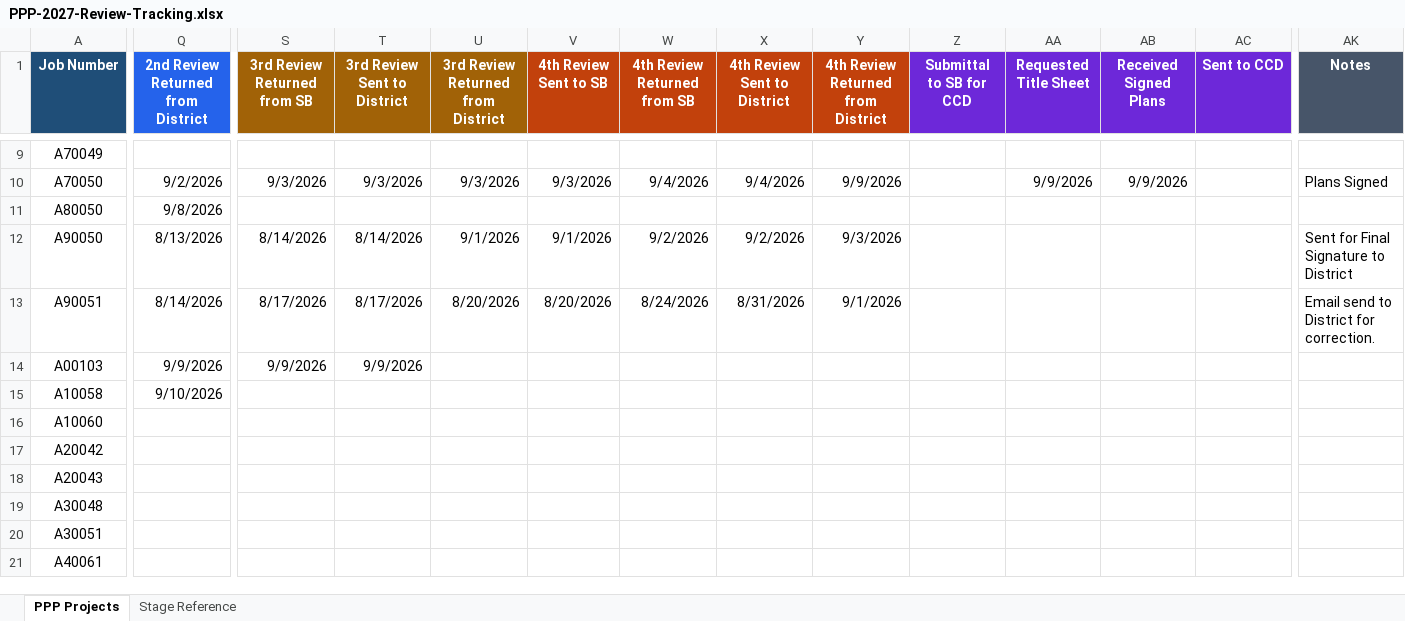
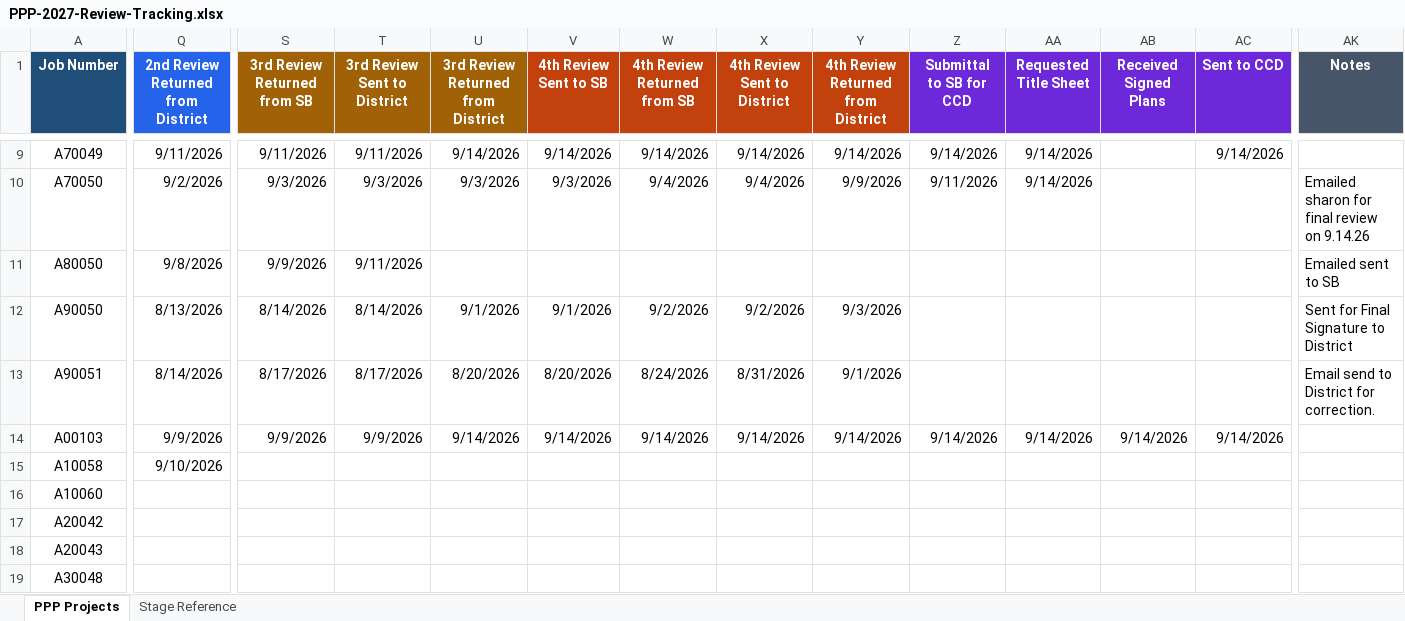
Before and after one commit to niwesh-ardot/2027-PPP-Review-Control-Center, an Excel workbook: data/PPP-2027-Review-Tracking.xlsx, sheet PPP Projects, drawn as a sheet; only a part is shown, gaps mark what is left out; the shorter side is filled out with more unchanged rows; values as stored, in another font and other column widths than the file's, no borders; table styles not drawn; the diff covers the shown part only; the diff names each change by its address in the sheet, - before the commit and + after, or states it on an @@ line.

```diff
--- a/data/PPP-2027-Review-Tracking.xlsx (sheet PPP Projects)
+++ b/data/PPP-2027-Review-Tracking.xlsx (sheet PPP Projects)
-Q9: (empty)
+Q9: 9/11/2026
-S9 (3rd Review Returned from SB): (empty)
+S9 (3rd Review Returned from SB): 9/11/2026
-T9 (3rd Review Sent to District): (empty)
+T9 (3rd Review Sent to District): 9/11/2026
-U9: (empty)
+U9: 9/14/2026
-V9 (4th Review Sent to SB): (empty)
+V9 (4th Review Sent to SB): 9/14/2026
-W9 (4th Review Returned from SB): (empty)
+W9 (4th Review Returned from SB): 9/14/2026
-X9 (4th Review Sent to District): (empty)
+X9 (4th Review Sent to District): 9/14/2026
-Y9: (empty)
+Y9: 9/14/2026
-Z9 (Submittal to SB for CCD): (empty)
+Z9 (Submittal to SB for CCD): 9/14/2026
-AA9 (Requested Title Sheet): (empty)
+AA9 (Requested Title Sheet): 9/14/2026
-AC9 (Sent to CCD): (empty)
+AC9 (Sent to CCD): 9/14/2026
-Z10 (Submittal to SB for CCD): (empty)
+Z10 (Submittal to SB for CCD): 9/11/2026
-AA10 (Requested Title Sheet): 9/9/2026
+AA10 (Requested Title Sheet): 9/14/2026
-AB10 (Received Signed Plans): 9/9/2026
+AB10 (Received Signed Plans): (empty)
-AK10 (Notes): Plans Signed
+AK10 (Notes): Emailed sharon for final review on 9.14.26
-S11 (3rd Review Returned from SB): (empty)
+S11 (3rd Review Returned from SB): 9/9/2026
-T11 (3rd Review Sent to District): (empty)
+T11 (3rd Review Sent to District): 9/11/2026
-AK11 (Notes): (empty)
+AK11 (Notes): Emailed sent to SB
-U14: (empty)
+U14: 9/14/2026
-V14 (4th Review Sent to SB): (empty)
+V14 (4th Review Sent to SB): 9/14/2026
-W14 (4th Review Returned from SB): (empty)
+W14 (4th Review Returned from SB): 9/14/2026
-X14 (4th Review Sent to District): (empty)
+X14 (4th Review Sent to District): 9/14/2026
-Y14: (empty)
+Y14: 9/14/2026
-Z14 (Submittal to SB for CCD): (empty)
+Z14 (Submittal to SB for CCD): 9/14/2026
-AA14 (Requested Title Sheet): (empty)
+AA14 (Requested Title Sheet): 9/14/2026
-AB14 (Received Signed Plans): (empty)
+AB14 (Received Signed Plans): 9/14/2026
-AC14 (Sent to CCD): (empty)
+AC14 (Sent to CCD): 9/14/2026
```
Also changed, not shown: 24 edited cells elsewhere in this sheet.
